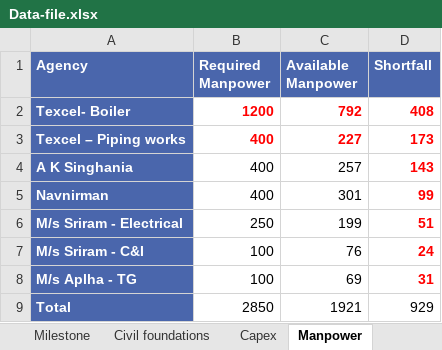
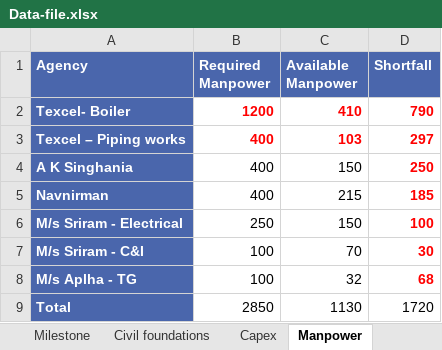
Before and after one commit to kaimal-abu/Project-Dashboard, an Excel workbook: Data-file.xlsx, sheet Manpower, drawn as a sheet; values as stored, in another font and other column widths than the file's, no borders; the diff names each change by its address in the sheet, - before the commit and + after, or states it on an @@ line.

```diff
--- a/Data-file.xlsx (sheet Manpower)
+++ b/Data-file.xlsx (sheet Manpower)
-C2 (Available Manpower): 792
+C2 (Available Manpower): 410
-D2 (Shortfall): 408
+D2 (Shortfall): 790
-C3 (Available Manpower): 227
+C3 (Available Manpower): 103
-D3 (Shortfall): 173
+D3 (Shortfall): 297
-C4 (Available Manpower): 257
+C4 (Available Manpower): 150
-D4 (Shortfall): 143
+D4 (Shortfall): 250
-C5 (Available Manpower): 301
+C5 (Available Manpower): 215
-D5 (Shortfall): 99
+D5 (Shortfall): 185
-C6 (Available Manpower): 199
+C6 (Available Manpower): 150
-D6 (Shortfall): 51
+D6 (Shortfall): 100
-C7 (Available Manpower): 76
+C7 (Available Manpower): 70
-D7 (Shortfall): 24
+D7 (Shortfall): 30
-C8 (Available Manpower): 69
+C8 (Available Manpower): 32
-D8 (Shortfall): 31
+D8 (Shortfall): 68
-C9 (Available Manpower): 1921
+C9 (Available Manpower): 1130
-D9 (Shortfall): 929
+D9 (Shortfall): 1720
```
Also changed, not shown: sheet ACC 3, sheet Electrical, Calendar-tasks.xlsx.
